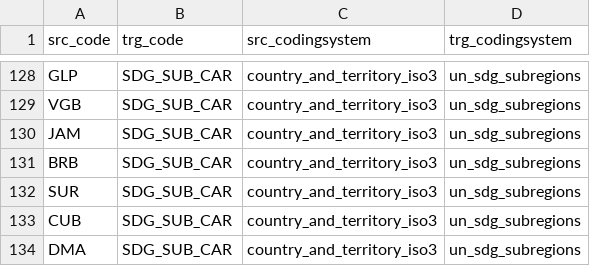
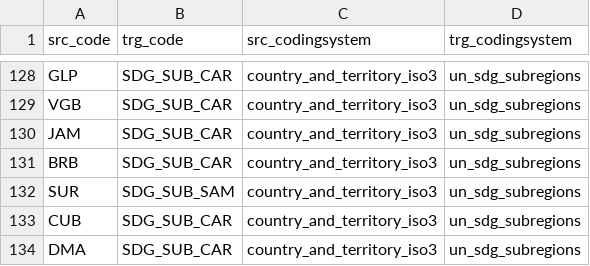
Before and after one commit to fdiwg/fdi-mappings, a CSV file: global-to-global/cl_mapping_country_and_territory_iso3_un_sdg_subregions.csv, drawn as a sheet; only a part is shown, gaps mark what is left out.

Commit message:
Update cl_mapping_country_and_territory_iso3_un_sdg_subregions.csv

```diff
--- a/global-to-global/cl_mapping_country_and_territory_iso3_un_sdg_subregions.csv
+++ b/global-to-global/cl_mapping_country_and_territory_iso3_un_sdg_subregions.csv
@@ -131,3 +131,3 @@ JAM,SDG_SUB_CAR,country_and_territory_iso3,un_sdg_subregions
 BRB,SDG_SUB_CAR,country_and_territory_iso3,un_sdg_subregions
-SUR,SDG_SUB_CAR,country_and_territory_iso3,un_sdg_subregions
+SUR,SDG_SUB_SAM,country_and_territory_iso3,un_sdg_subregions
 CUB,SDG_SUB_CAR,country_and_territory_iso3,un_sdg_subregions
```
